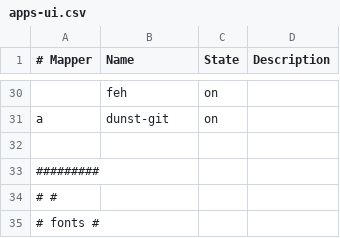
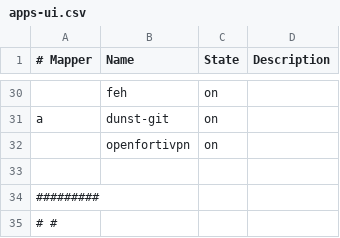
Before and after one commit to cabaalexander/dotfiles, a CSV file: config/apps-ui.csv, drawn as a sheet; only a part is shown, gaps mark what is left out; the shorter side is filled out with more unchanged rows; the diff names each change by its address in the sheet, - before the commit and + after, or states it on an @@ line.

```diff
--- a/config/apps-ui.csv
+++ b/config/apps-ui.csv
+row 32:  | openfortivpn | on
```
Also changed, not shown: 1 other file.
